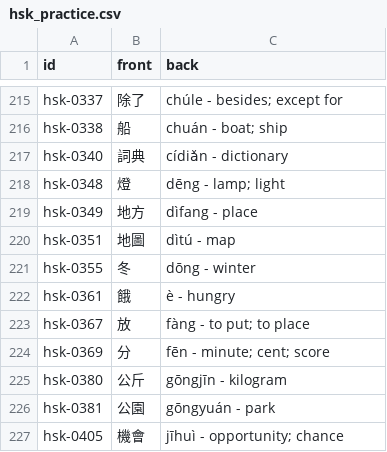
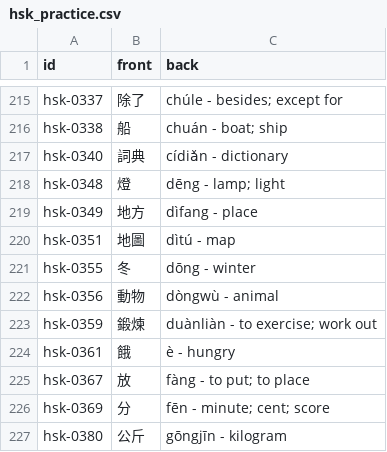
Before and after one commit to chiin/feeeed, a CSV file: hsk_practice.csv, drawn as a sheet; only a part is shown, gaps mark what is left out; the shorter side is filled out with more unchanged rows; the diff names each change by its address in the sheet, - before the commit and + after, or states it on an @@ line.

```diff
--- a/hsk_practice.csv
+++ b/hsk_practice.csv
+row 222: hsk-0356 | 動物 | dòngwù - animal
+row 223: hsk-0359 | 鍛煉 | duànliàn - to exercise; work out
```
Also changed, not shown: 29 other files.
